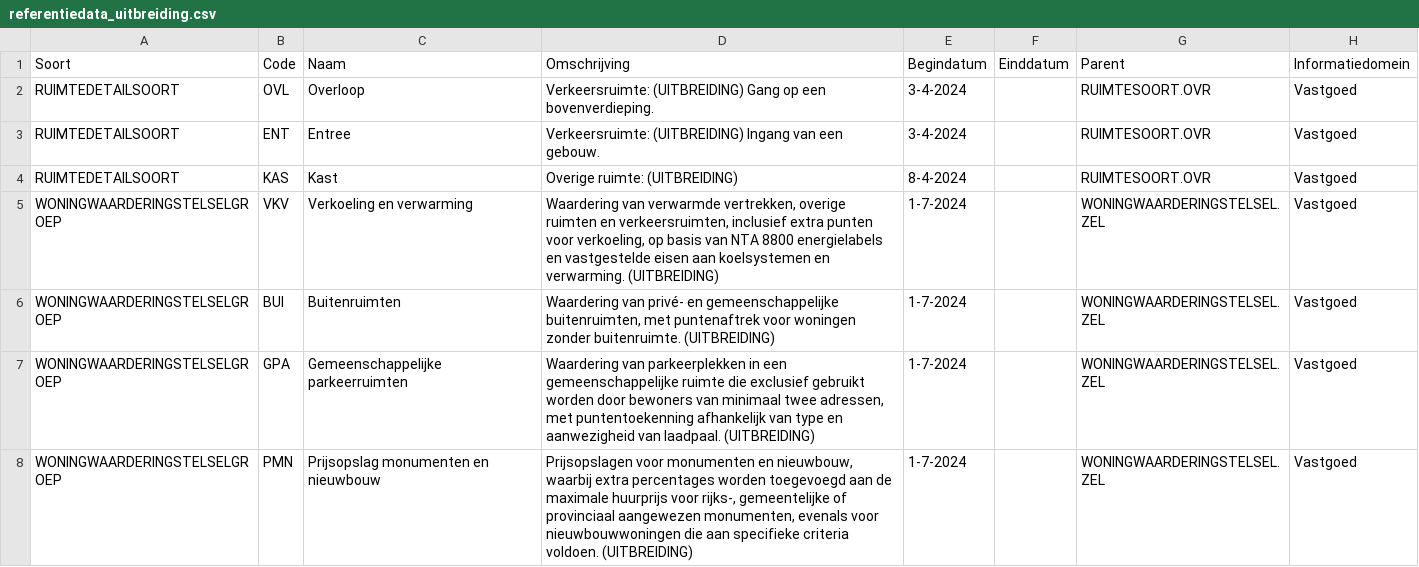
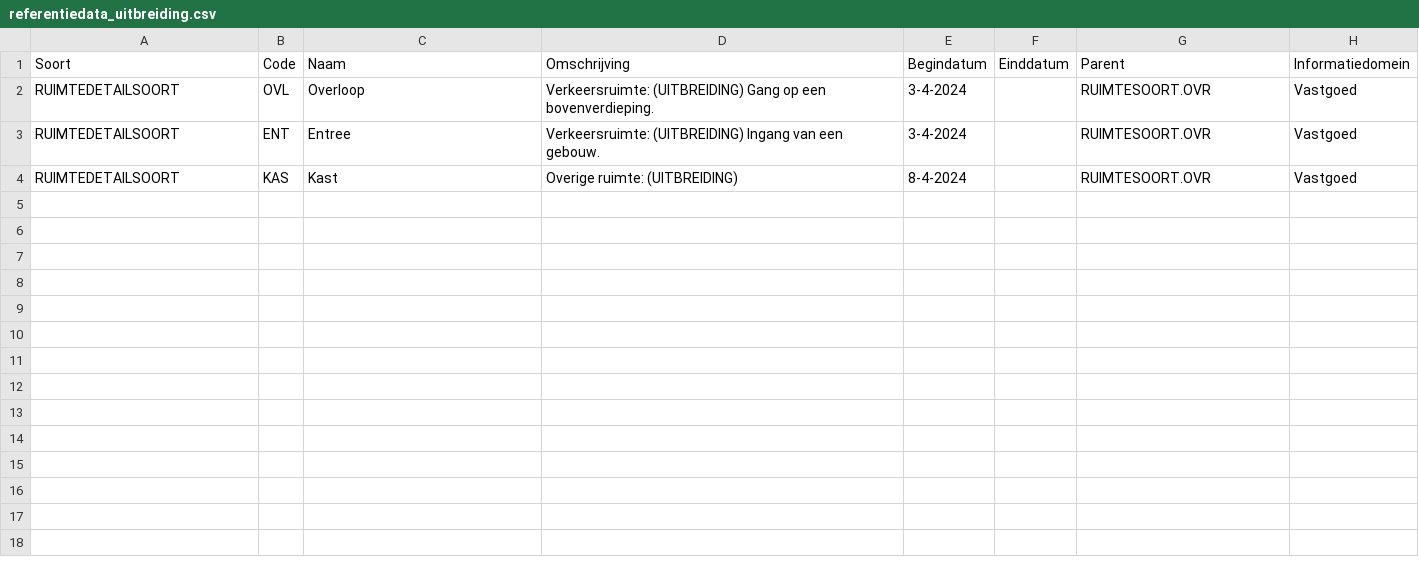
Before and after one commit to woonstadrotterdam/woningwaardering, a CSV file: woningwaardering/vera/referentiedata_uitbreiding.csv, drawn as a sheet.

Commit message:
Update Vera referentiedata

```diff
--- a/woningwaardering/vera/referentiedata_uitbreiding.csv
+++ b/woningwaardering/vera/referentiedata_uitbreiding.csv
@@ -4,5 +4 @@ RUIMTEDETAILSOORT;ENT;Entree;Verkeersruimte: (UITBREIDING) Ingang van een gebouw
 RUIMTEDETAILSOORT;KAS;Kast;Overige ruimte: (UITBREIDING);8-4-2024;;RUIMTESOORT.OVR;Vastgoed
-WONINGWAARDERINGSTELSELGROEP;VKV;Verkoeling en verwarming;Waardering van verwarmde vertrekken, overige ruimten en verkeersruimten, inclusief extra punten voor verkoeling, op basis van NTA 8800 energielabels en vastgestelde eisen aan koelsystemen en verwarming. (UITBREIDING);1-7-2024;;WONINGWAARDERINGSTELSEL.ZEL;Vastgoed
-WONINGWAARDERINGSTELSELGROEP;BUI;Buitenruimten;Waardering van privé- en gemeenschappelijke buitenruimten, met puntenaftrek voor woningen zonder buitenruimte. (UITBREIDING);1-7-2024;;WONINGWAARDERINGSTELSEL.ZEL;Vastgoed
-WONINGWAARDERINGSTELSELGROEP;GPA;Gemeenschappelijke parkeerruimten;Waardering van parkeerplekken in een gemeenschappelijke ruimte die exclusief gebruikt worden door bewoners van minimaal twee adressen, met puntentoekenning afhankelijk van type en aanwezigheid van laadpaal. (UITBREIDING);1-7-2024;;WONINGWAARDERINGSTELSEL.ZEL;Vastgoed
-WONINGWAARDERINGSTELSELGROEP;PMN;Prijsopslag monumenten en nieuwbouw;Prijsopslagen voor monumenten en nieuwbouw, waarbij extra percentages worden toegevoegd aan de maximale huurprijs voor rijks-, gemeentelijke of provinciaal aangewezen monumenten, evenals voor nieuwbouwwoningen die aan specifieke criteria voldoen. (UITBREIDING);1-7-2024;;WONINGWAARDERINGSTELSEL.ZEL;Vastgoed
```
Also changed, not shown: 43 other files.
